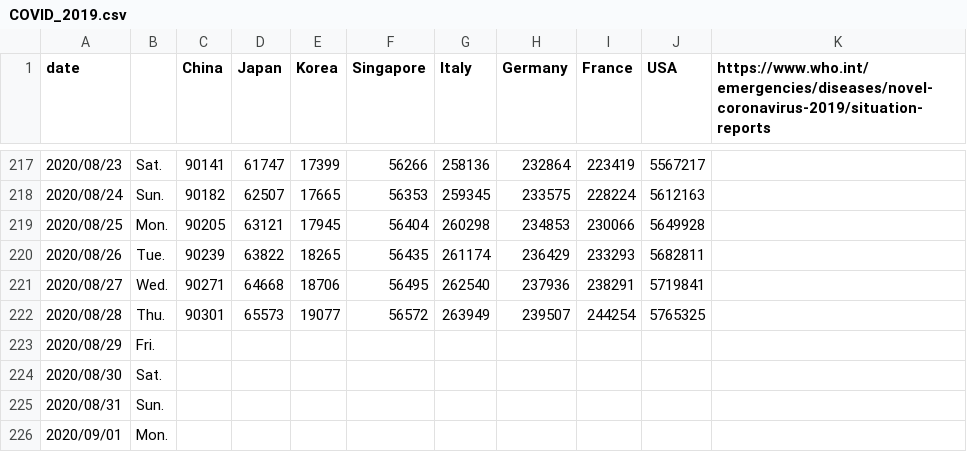
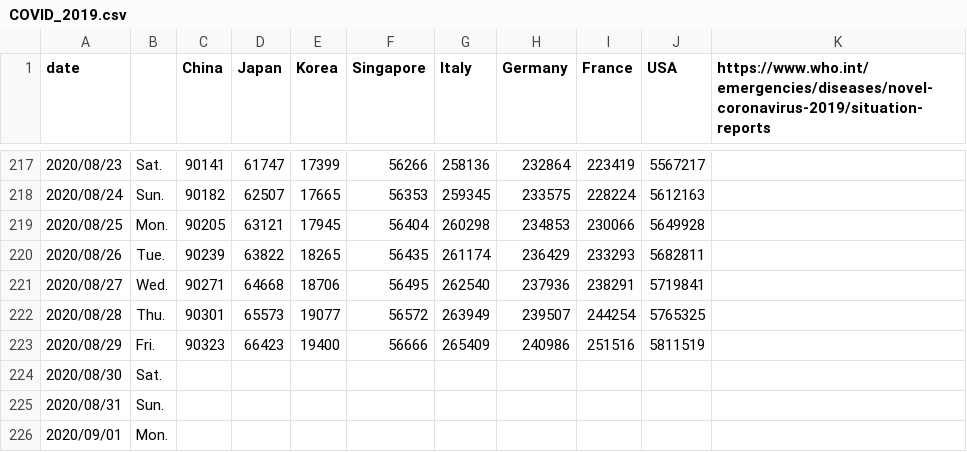
Before and after one commit to yoneken/covid19jp, a CSV file: COVID_2019.csv, drawn as a sheet; only a part is shown, gaps mark what is left out.

```diff
--- a/COVID_2019.csv
+++ b/COVID_2019.csv
@@ -222,3 +222,3 @@ date,,China,Japan,Korea,Singapore,Italy,Germany,France,USA,https://www.who.int/e
 2020/08/28,Thu.,90301,65573,19077,56572,263949,239507,244254,5765325,
-2020/08/29,Fri.,,,,,,,,,
+2020/08/29,Fri.,90323,66423,19400,56666,265409,240986,251516,5811519,
 2020/08/30,Sat.,,,,,,,,,
```
Also changed, not shown: 1 other file.
